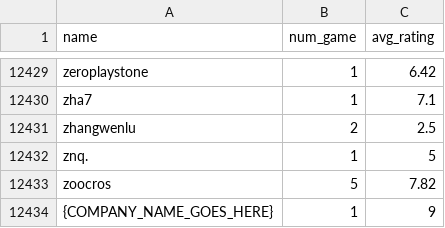
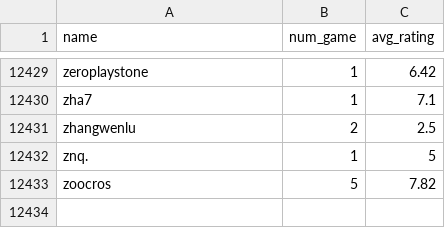
Before and after one commit to Game-Recommendation-System/Game-Recommendation, a CSV file: Company.csv, drawn as a sheet; only a part is shown, gaps mark what is left out.

```diff
--- a/Company.csv
+++ b/Company.csv
@@ -12433,2 +12433 @@ znq.,1,5
 zoocros,5,7.82
-{COMPANY_NAME_GOES_HERE},1,9
```
Also changed, not shown: 13 other files.
